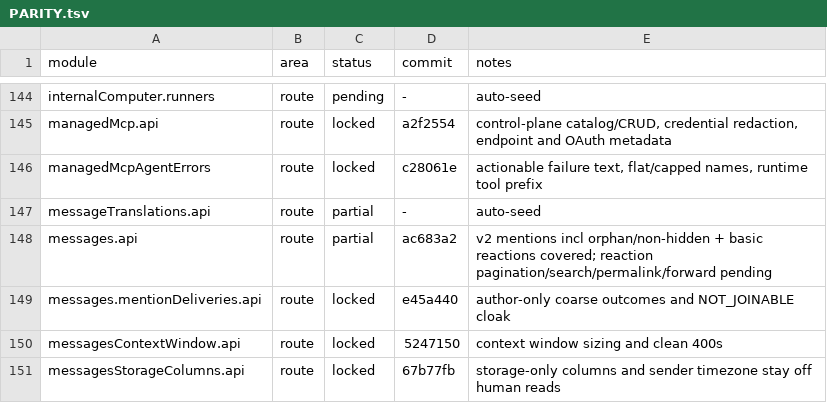
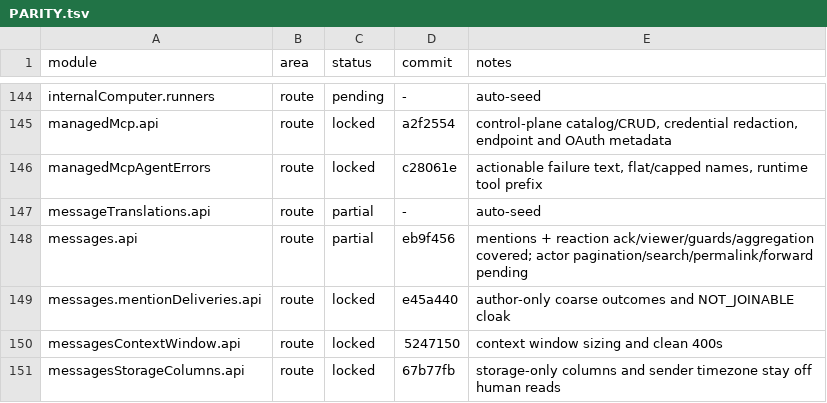
Before and after one commit to kevinzhow/raft-server-swift, a TSV file: docs/PARITY.tsv, drawn as a sheet; only a part is shown, gaps mark what is left out.

Commit message:
Note the covered reaction snapshot and guard group.

```diff
--- a/docs/PARITY.tsv
+++ b/docs/PARITY.tsv
@@ -147,3 +147,3 @@ managedMcpAgentErrors	route	locked	c28061e	actionable failure text, flat/capped
 messageTranslations.api	route	partial	-	auto-seed
-messages.api	route	partial	ac683a2	v2 mentions incl orphan/non-hidden + basic reactions covered; reaction pagination/search/permalink/forward pending
+messages.api	route	partial	eb9f456	mentions + reaction ack/viewer/guards/aggregation covered; actor pagination/search/permalink/forward pending
 messages.mentionDeliveries.api	route	locked	e45a440	author-only coarse outcomes and NOT_JOINABLE cloak
```
